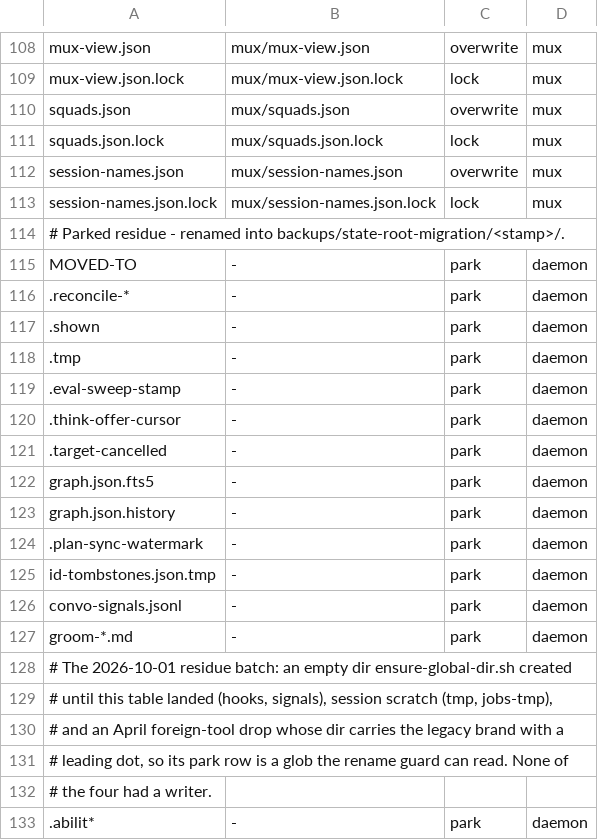
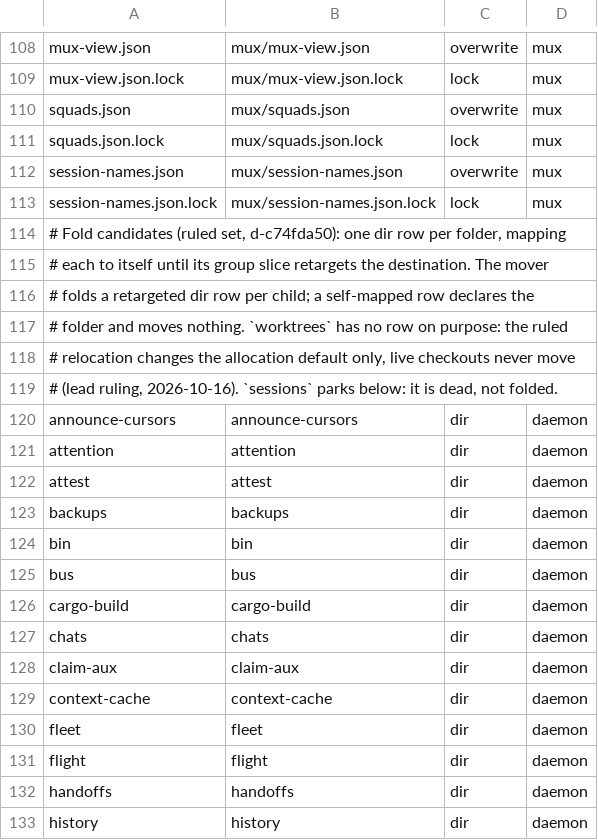
Before and after one commit to bllshttng/fno, a TSV file: crates/fno-agents/src/state-root-layout.tsv, drawn as a sheet; only a part is shown, gaps mark what is left out; the shorter side is filled out with more unchanged rows; the diff covers the shown part only; the diff names each change by its address in the sheet, - before the commit and + after, or states it on an @@ line.

Commit message:
feat(state-root): closed top-level set, dir-row fold mechanism, dead and duplicate parking (x-b694 slices 1-3)
Task: slices 1-3 of the state-root folder-categories plan (ruled Scheme A, d-c74fda50).

- top_level_set_is_closed: the table's destinations are the eight ruled
  categories plus backups, two named transitional entries, and dir rows
  only for the ruled fold candidates. A new name is a reviewed change.
- Kind::Dir in both crates: place_dir refuses an unknown folder,
  place_in reads one level down with the legacy fallback, and
  list_dir_children merges both spellings until the fold lands.
- The daemon mover folds a retargeted dir row per child, parks a clash,
  removes the emptied legacy folder, and waits out a held child lock on
  the four lock-bearing folders. The 32 shipped dir rows map each
  candidate to itself until its group slice retargets it.
- Park row for sessions/ (dead pre-rename spelling of saved-sessions)
  and the nested-duplicates pass: the pre-dedup backups/graph.db.*
  rotation copies park, and the agents/migrations twin folds into the
  one home at migrations/ (a marker the home holds parks, one it lacks
  moves, the emptied twin is removed).
- stale_spaces: a slug whose every decode lands inside the state root is
  debris (its cwd was the state root, never a checkout); the quiet
  window alone decides, proven decodes keep winning.

```diff
--- a/crates/fno-agents/src/state-root-layout.tsv
+++ b/crates/fno-agents/src/state-root-layout.tsv
+row 114: # Fold candidates (ruled set, d-c74fda50): one dir row per folder, mapping
+row 115: # each to itself until its group slice retargets the destination. The mover
+row 116: # folds a retargeted dir row per child; a self-mapped row declares the
+row 117: # folder and moves nothing. `worktrees` has no row on purpose: the ruled
+row 118: # relocation changes the allocation default only, live checkouts never move
+row 119: # (lead ruling, 2026-10-16). `sessions` parks below: it is dead, not folded.
+row 120: announce-cursors | announce-cursors | dir | daemon
+row 121: attention | attention | dir | daemon
+row 122: attest | attest | dir | daemon
+row 123: backups | backups | dir | daemon
+row 124: bin | bin | dir | daemon
+row 125: bus | bus | dir | daemon
+row 126: cargo-build | cargo-build | dir | daemon
+row 127: chats | chats | dir | daemon
+row 128: claim-aux | claim-aux | dir | daemon
+row 129: context-cache | context-cache | dir | daemon
+row 130: fleet | fleet | dir | daemon
+row 131: flight | flight | dir | daemon
+row 132: handoffs | handoffs | dir | daemon
+row 133: history | history | dir | daemon
```
Also changed, not shown: 19 added rows elsewhere in this file, crates/fno/src/state-root-layout.tsv, docs/state-root-layout.tsv, 3 other files.
